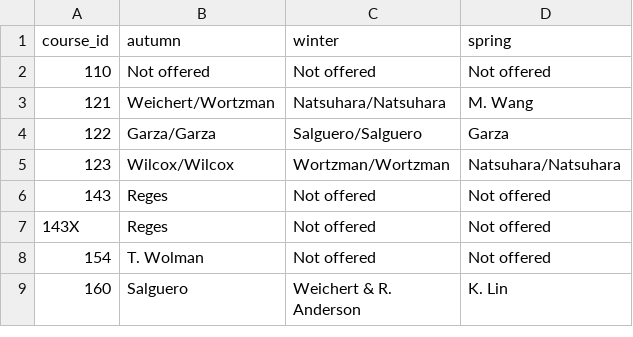
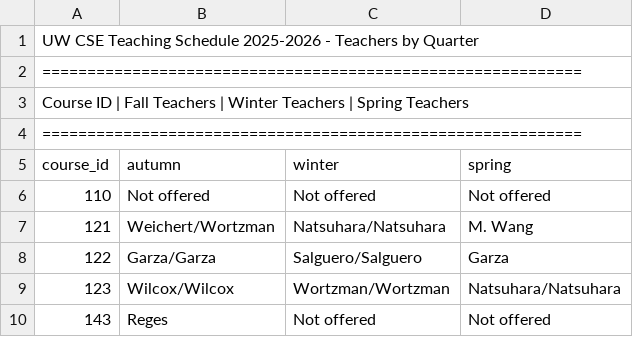
Before and after one commit to anika-222/HuskyTrack, a CSV file: teaching_schedule.csv, drawn as a sheet; only a part is shown; the shorter side is filled out with more unchanged rows; the diff names each change by its address in the sheet, - before the commit and + after, or states it on an @@ line.

Commit message:
Add descriptive table title to teaching schedule CSV

```diff
--- a/teaching_schedule.csv
+++ b/teaching_schedule.csv
+row 1: UW CSE Teaching Schedule 2025-2026 - Teachers by Quarter
+row 2: ============================================================
+row 3: Course ID | Fall Teachers | Winter Teachers | Spring Teachers
+row 4: ============================================================
```
Also changed, not shown: 1 other file.
